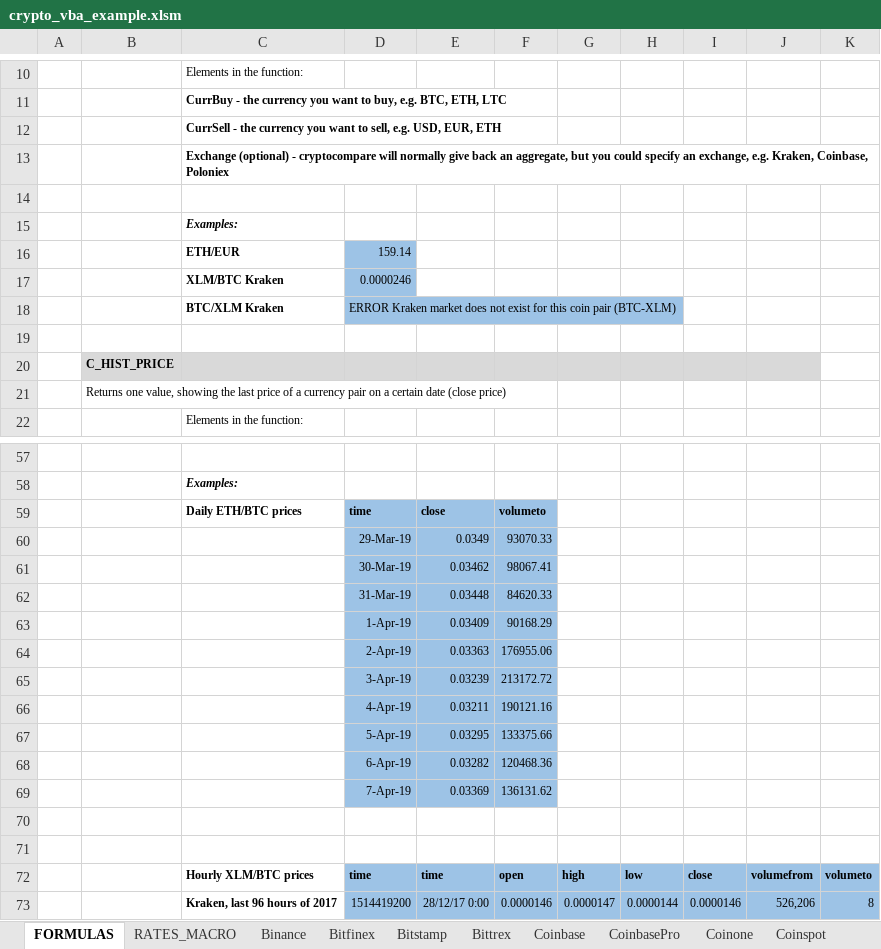
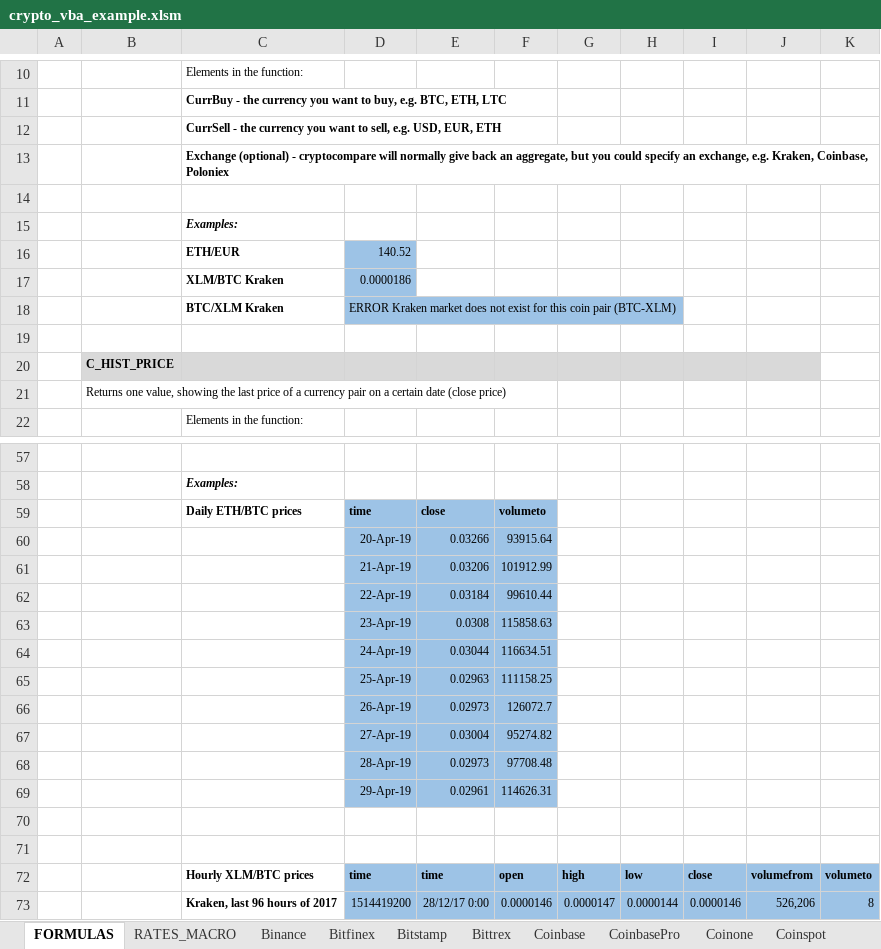
Before and after one commit to krijnsent/crypto_vba, an Excel workbook: crypto_vba_example.xlsm, sheet FORMULAS, drawn as a sheet; only a part is shown, gaps mark what is left out; values as stored, in another font and other column widths than the file's, no borders; removed rows and columns are numbered as before the commit, all else as after; the diff names each change by its address in the sheet, - before the commit and + after, or states it on an @@ line.

```diff
--- a/crypto_vba_example.xlsm (sheet FORMULAS)
+++ b/crypto_vba_example.xlsm (sheet FORMULAS)
-D16: 159.14
+D16: 140.52
-D17: 0.0000246
+D17: 0.0000186
-row 60:  |  |  | 29-Mar-19 | 0.0349 | 93070.33
-row 61:  |  |  | 30-Mar-19 | 0.03462 | 98067.41
-row 62:  |  |  | 31-Mar-19 | 0.03448 | 84620.33
-row 63:  |  |  | 1-Apr-19 | 0.03409 | 90168.29
-row 64:  |  |  | 2-Apr-19 | 0.03363 | 176955.06
-row 65:  |  |  | 3-Apr-19 | 0.03239 | 213172.72
-row 66:  |  |  | 4-Apr-19 | 0.03211 | 190121.16
-row 67:  |  |  | 5-Apr-19 | 0.03295 | 133375.66
-row 68:  |  |  | 6-Apr-19 | 0.03282 | 120468.36
-row 69:  |  |  | 7-Apr-19 | 0.03369 | 136131.62
+row 60:  |  |  | 20-Apr-19 | 0.03266 | 93915.64
+row 61:  |  |  | 21-Apr-19 | 0.03206 | 101912.99
+row 62:  |  |  | 22-Apr-19 | 0.03184 | 99610.44
+row 63:  |  |  | 23-Apr-19 | 0.0308 | 115858.63
+row 64:  |  |  | 24-Apr-19 | 0.03044 | 116634.51
+row 65:  |  |  | 25-Apr-19 | 0.02963 | 111158.25
+row 66:  |  |  | 26-Apr-19 | 0.02973 | 126072.7
+row 67:  |  |  | 27-Apr-19 | 0.03004 | 95274.82
+row 68:  |  |  | 28-Apr-19 | 0.02973 | 97708.48
+row 69:  |  |  | 29-Apr-19 | 0.02961 | 114626.31
```
Also changed, not shown: charts or pictures, 17 other files.
